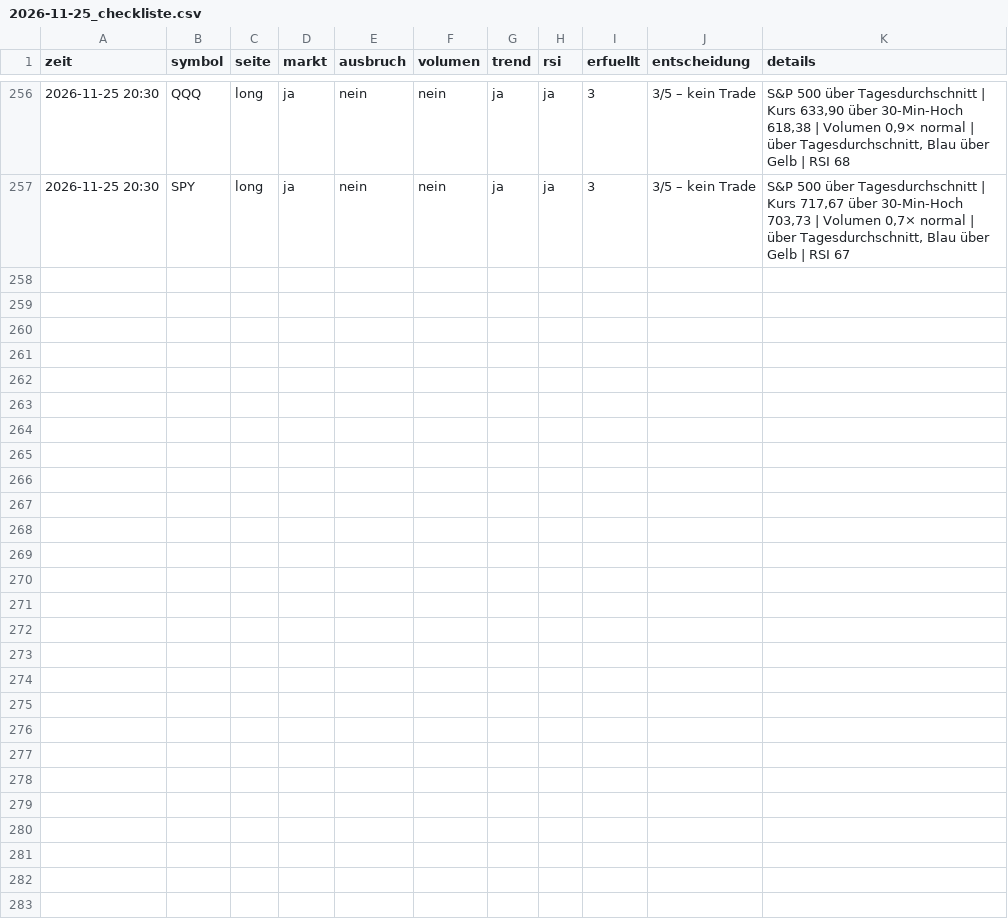
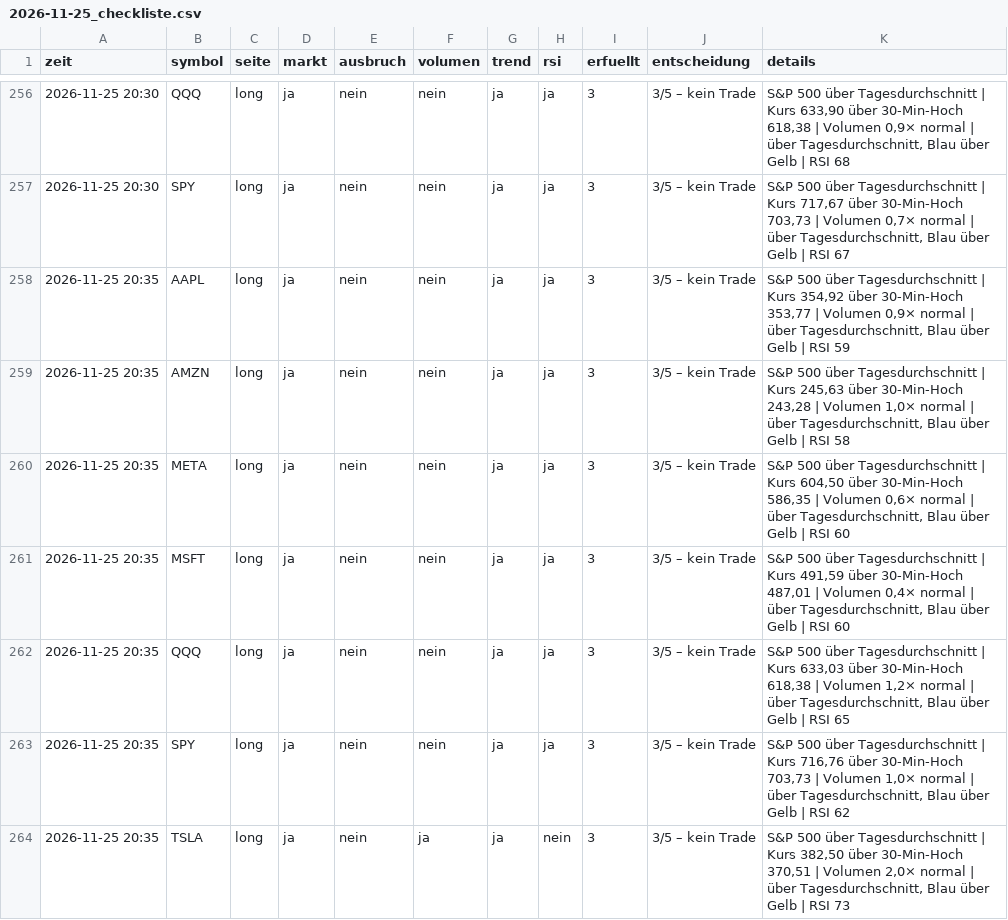
Before and after one commit to ki-gegen-das-system/ki-gegen-das-system, a CSV file: data/trockenlauf/2026-11-25_checkliste.csv, drawn as a sheet; only a part is shown, gaps mark what is left out.

```diff
--- a/data/trockenlauf/2026-11-25_checkliste.csv
+++ b/data/trockenlauf/2026-11-25_checkliste.csv
@@ -257 +257,8 @@ zeit,symbol,seite,markt,ausbruch,volumen,trend,rsi,erfuellt,entscheidung,details
 2026-11-25 20:30,SPY,long,ja,nein,nein,ja,ja,3,3/5 – kein Trade,"S&P 500 über Tagesdurchschnitt | Kurs 717,67 über 30-Min-Hoch 703,73 | Volumen 0,7× normal | über Tagesdurchschnitt, Blau über Gelb | RSI 67"
+2026-11-25 20:35,AAPL,long,ja,nein,nein,ja,ja,3,3/5 – kein Trade,"S&P 500 über Tagesdurchschnitt | Kurs 354,92 über 30-Min-Hoch 353,77 | Volumen 0,9× normal | über Tagesdurchschnitt, Blau über Gelb | RSI 59"
+2026-11-25 20:35,AMZN,long,ja,nein,nein,ja,ja,3,3/5 – kein Trade,"S&P 500 über Tagesdurchschnitt | Kurs 245,63 über 30-Min-Hoch 243,28 | Volumen 1,0× normal | über Tagesdurchschnitt, Blau über Gelb | RSI 58"
+2026-11-25 20:35,META,long,ja,nein,nein,ja,ja,3,3/5 – kein Trade,"S&P 500 über Tagesdurchschnitt | Kurs 604,50 über 30-Min-Hoch 586,35 | Volumen 0,6× normal | über Tagesdurchschnitt, Blau über Gelb | RSI 60"
+2026-11-25 20:35,MSFT,long,ja,nein,nein,ja,ja,3,3/5 – kein Trade,"S&P 500 über Tagesdurchschnitt | Kurs 491,59 über 30-Min-Hoch 487,01 | Volumen 0,4× normal | über Tagesdurchschnitt, Blau über Gelb | RSI 60"
+2026-11-25 20:35,QQQ,long,ja,nein,nein,ja,ja,3,3/5 – kein Trade,"S&P 500 über Tagesdurchschnitt | Kurs 633,03 über 30-Min-Hoch 618,38 | Volumen 1,2× normal | über Tagesdurchschnitt, Blau über Gelb | RSI 65"
+2026-11-25 20:35,SPY,long,ja,nein,nein,ja,ja,3,3/5 – kein Trade,"S&P 500 über Tagesdurchschnitt | Kurs 716,76 über 30-Min-Hoch 703,73 | Volumen 1,0× normal | über Tagesdurchschnitt, Blau über Gelb | RSI 62"
+2026-11-25 20:35,TSLA,long,ja,nein,ja,ja,nein,3,3/5 – kein Trade,"S&P 500 über Tagesdurchschnitt | Kurs 382,50 über 30-Min-Hoch 370,51 | Volumen 2,0× normal | über Tagesdurchschnitt, Blau über Gelb | RSI 73"
```
Also changed, not shown: 1 other file.
